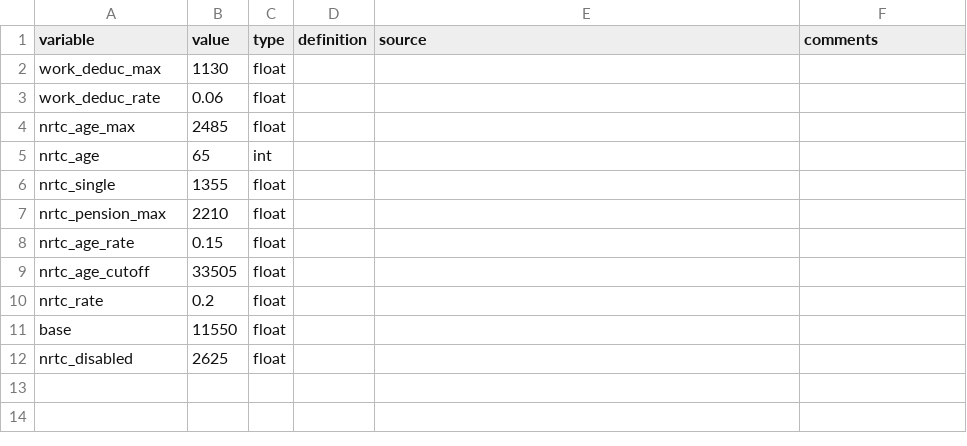
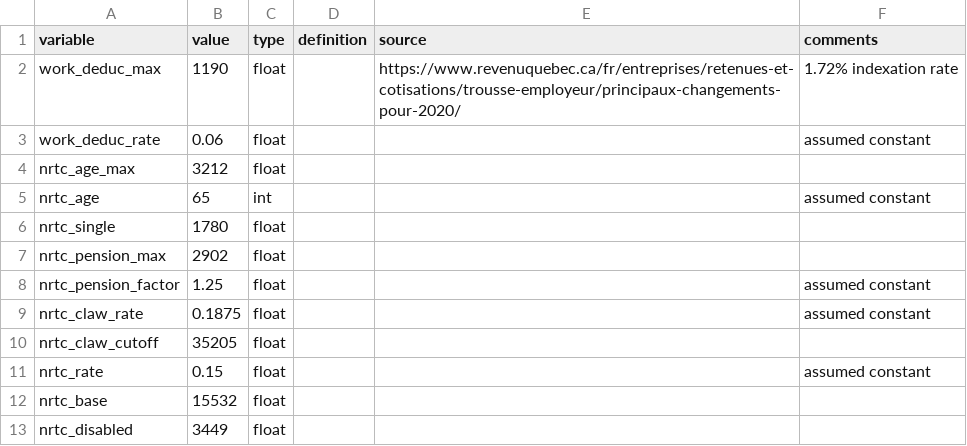
Before and after one commit to CREEi-models/srd, a CSV file: srd/quebec/params/measures_2020.csv, drawn as a sheet.

```diff
--- a/srd/quebec/params/measures_2020.csv
+++ b/srd/quebec/params/measures_2020.csv
@@ -1,12 +1,13 @@
 variable;value;type;definition;source ;comments
-work_deduc_max;1130;float;;;
-work_deduc_rate;0.06;float;;;
-nrtc_age_max;2485;float;;
-nrtc_age;65;int;;;
-nrtc_single;1355;float;;;
-nrtc_pension_max;2210;float;;;
-nrtc_age_rate;0.15;float;;;
-nrtc_age_cutoff;33505;float;;;
-nrtc_rate;0.2;float;;;
-base;11550;float;;;
-nrtc_disabled;2625;float;;;
+work_deduc_max;1190;float;;https://www.revenuquebec.ca/fr/entreprises/retenues-et-cotisations/trousse-employeur/principaux-changements-pour-2020/;1.72% indexation rate
+work_deduc_rate;0.06;float;;;assumed constant
+nrtc_age_max;3212;float;;;
+nrtc_age;65;int;;;assumed constant
+nrtc_single;1780;float;;;
+nrtc_pension_max;2902;float;;;
+nrtc_pension_factor;1.25;float;;;assumed constant
+nrtc_claw_rate;0.1875;float;;;assumed constant
+nrtc_claw_cutoff;35205;float;;;
+nrtc_rate;0.15;float;;;assumed constant
+nrtc_base;15532;float;;;
+nrtc_disabled;3449;float;;;
```
Also changed, not shown: srd/quebec/params/measures_2016.csv, srd/quebec/params/measures_2017.csv, 18 other files.
